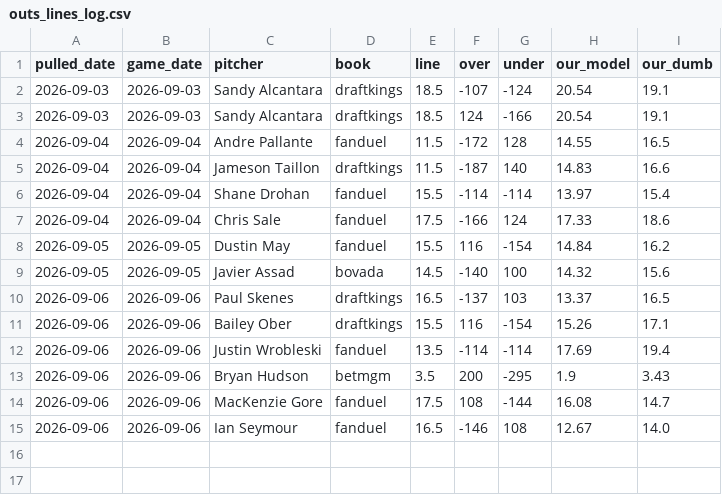
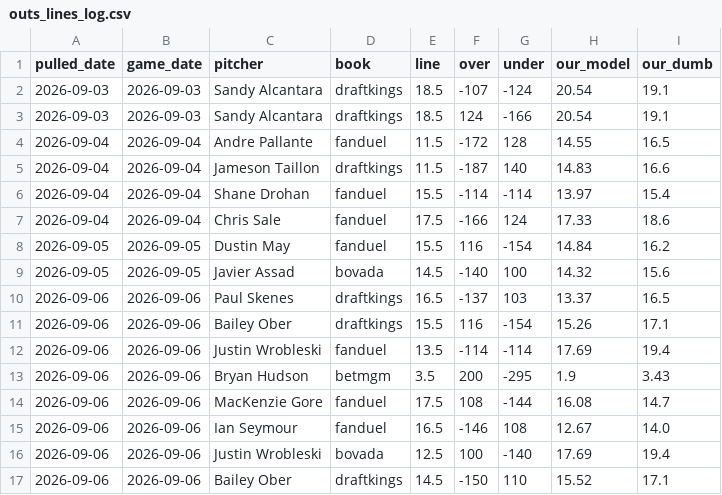
Before and after one commit to barneygr33n/mlb-sp-data, a CSV file: docs/outs_lines_log.csv, drawn as a sheet; the diff names each change by its address in the sheet, - before the commit and + after, or states it on an @@ line.

```diff
--- a/docs/outs_lines_log.csv
+++ b/docs/outs_lines_log.csv
+row 16: 2026-09-06 | 2026-09-06 | Justin Wrobleski | bovada | 12.5 | 100 | -140 | 17.69 | 19.4
+row 17: 2026-09-06 | 2026-09-06 | Bailey Ober | draftkings | 14.5 | -150 | 110 | 15.52 | 17.1
```
Also changed, not shown: 1 other file.
